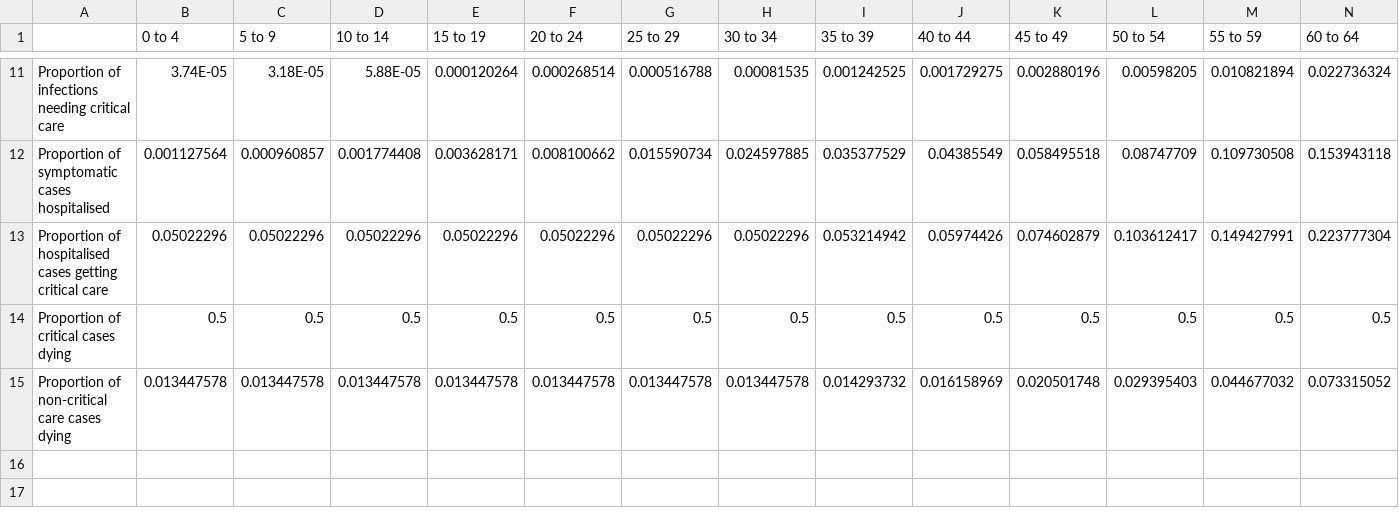
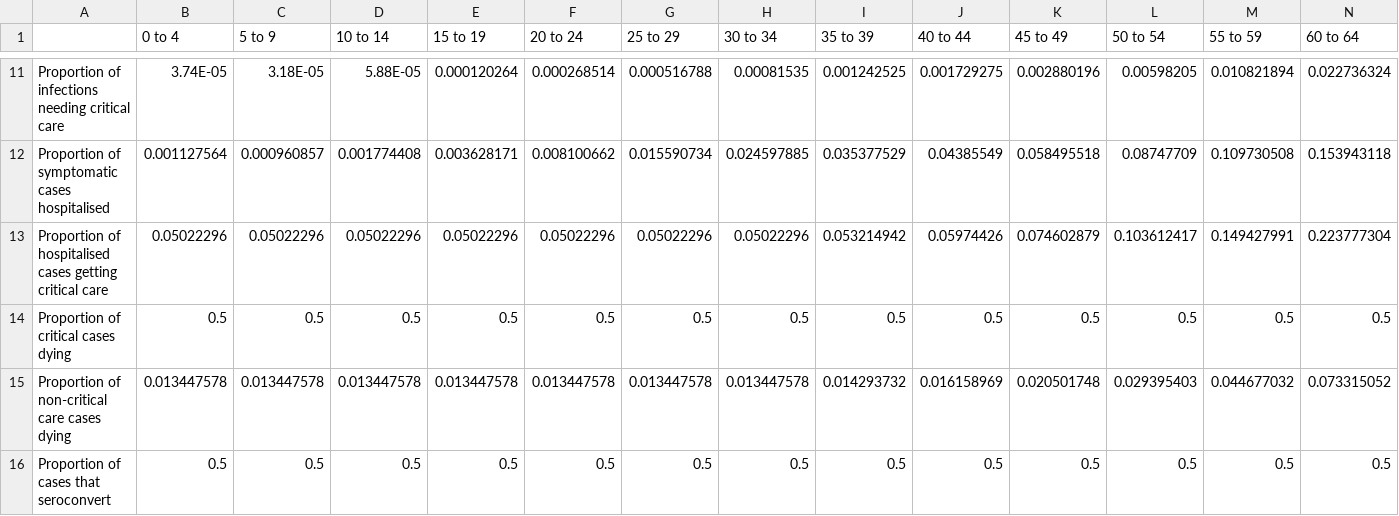
Before and after one commit to mrc-ide/sircovid, a CSV file: inst/extdata/severity_first.csv, drawn as a sheet; only a part is shown, gaps mark what is left out; rows hold the shown columns only; the diff names each change by its address in the sheet, - before the commit and + after, or states it on an @@ line.

```diff
--- a/inst/extdata/severity_first.csv
+++ b/inst/extdata/severity_first.csv
+row 16: Proportion of cases that seroconvert | 0.5 | 0.5 | 0.5 | 0.5 | 0.5 | 0.5 | 0.5 | 0.5 | 0.5 | 0.5 | 0.5 | 0.5 | 0.5
```
Also changed, not shown: 2 other files.
